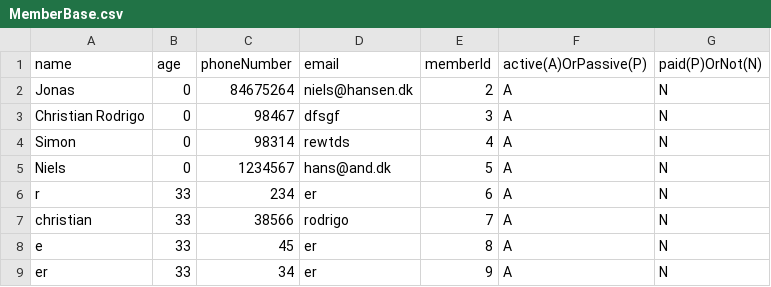
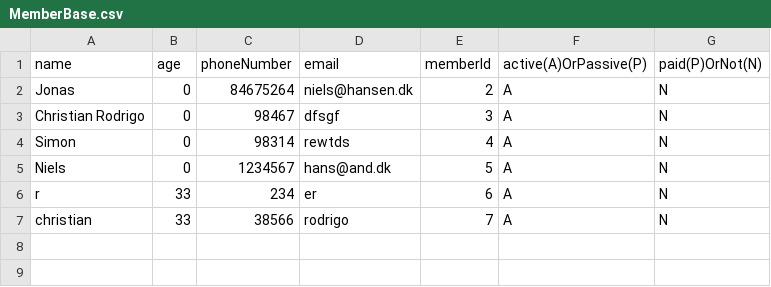
Before and after one commit to JWillumsen89/Delfinen, a CSV file: res/MemberBase.csv, drawn as a sheet.

```diff
--- a/res/MemberBase.csv
+++ b/res/MemberBase.csv
@@ -7,3 +7 @@ r;33;234;er;6;A;N
 christian;33;38566;rodrigo;7;A;N
-e;33;45;er;8;A;N
-er;33;34;er;9;A;N
```
Also changed, not shown: 3 other files.
